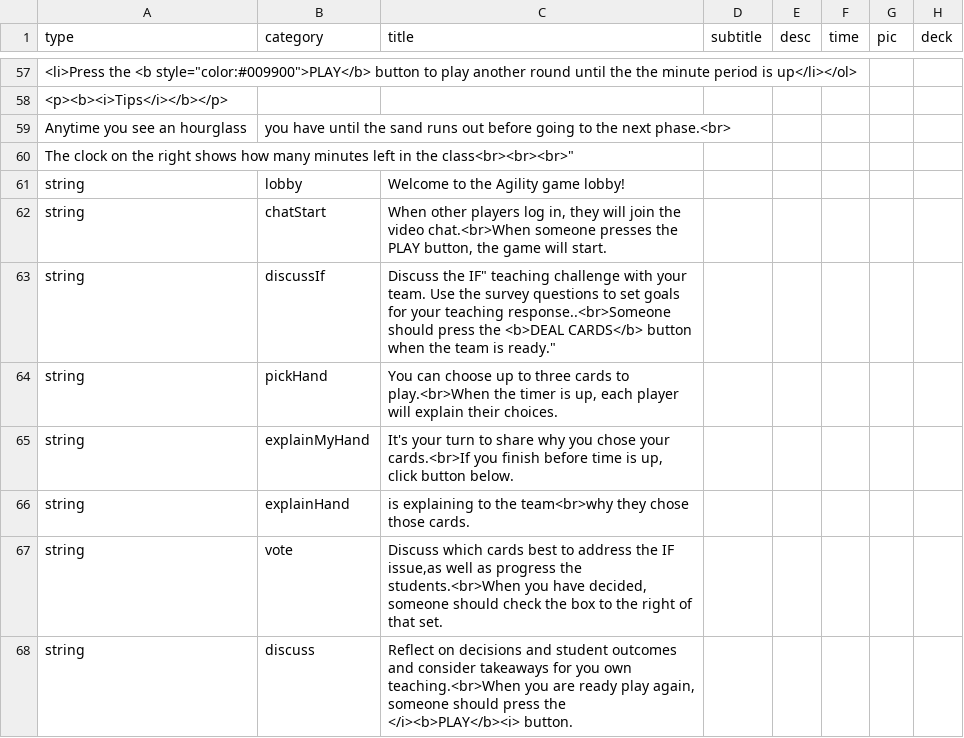
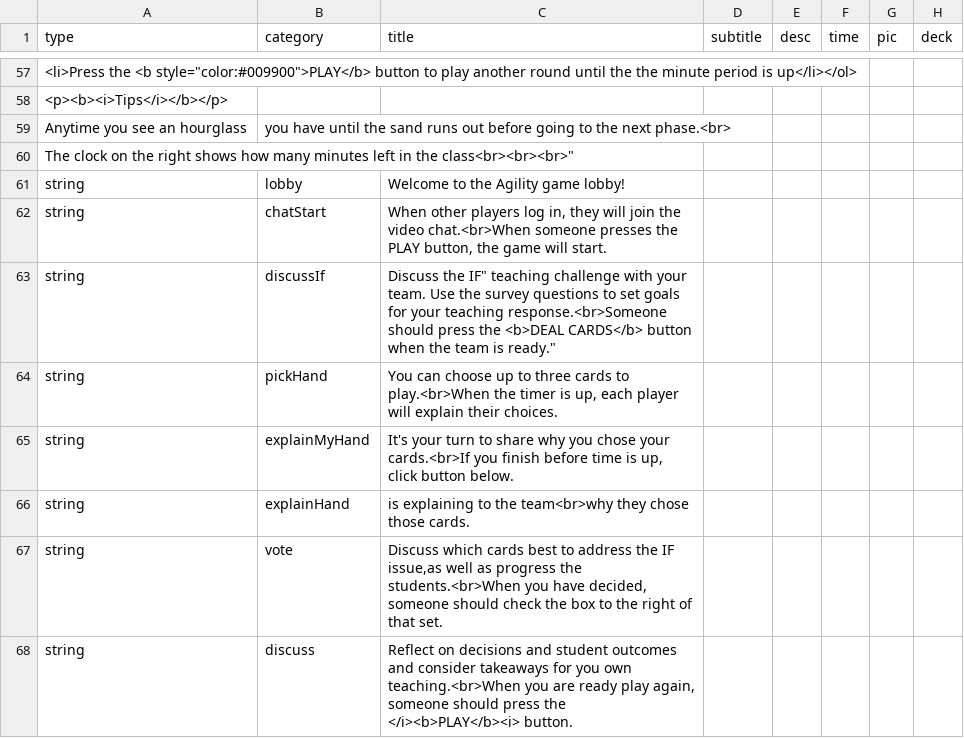
Before and after one commit to bferster/agame, a CSV file: data/config.csv, drawn as a sheet; only a part is shown, gaps mark what is left out.

```diff
--- a/data/config.csv
+++ b/data/config.csv
@@ -62,3 +62,3 @@ string,lobby,Welcome to the Agility game lobby!,,,,,
 string,chatStart,"When other players log in, they will join the video chat.<br>When someone presses the PLAY button, the game will start.",,,,,
-string,discussIf,"Discuss the "IF" teaching challenge with your team. Use the survey questions to set goals for your teaching response..<br>Someone should press the <b>DEAL CARDS</b> button when the team is ready.",,,,,
+string,discussIf,"Discuss the "IF" teaching challenge with your team. Use the survey questions to set goals for your teaching response.<br>Someone should press the <b>DEAL CARDS</b> button when the team is ready.",,,,,
 string,pickHand,"You can choose up to three cards to play.<br>When the timer is up, each player will explain their choices.",,,,,
```
Also changed, not shown: 1 other file.
